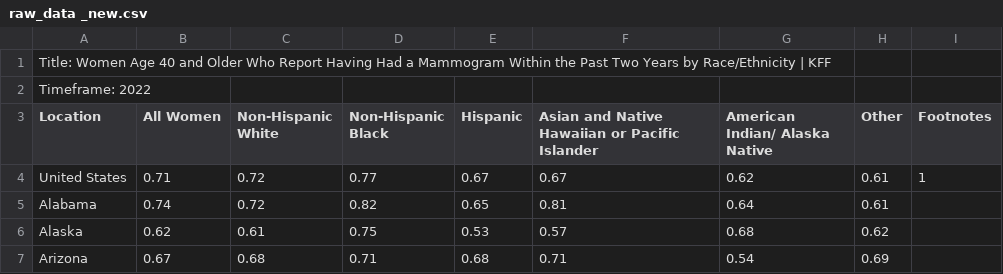
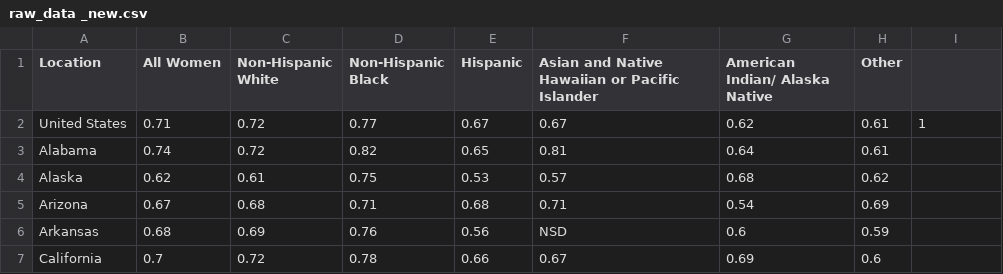
Before and after one commit to Alyssasorensen/flask_e2e_project, a CSV file: data/raw_data _new.csv, drawn as a sheet; only a part is shown; the shorter side is filled out with more unchanged rows.

Commit message:
updated data

```diff
--- a/data/raw_data _new.csv
+++ b/data/raw_data _new.csv
@@ -1,4 +1,2 @@
-Title: Women Age 40 and Older Who Report Having Had a Mammogram Within the Past Two Years by Race/Ethnicity | KFF,,,,,,,,
-Timeframe: 2022,,,,,,,,
-Location,All Women,Non-Hispanic White,Non-Hispanic Black,Hispanic,Asian and Native Hawaiian or Pacific Islander,American Indian/ Alaska Native,Other,Footnotes
+Location,All Women,Non-Hispanic White,Non-Hispanic Black,Hispanic,Asian and Native Hawaiian or Pacific Islander,American Indian/ Alaska Native,Other
 United States,0.71,0.72,0.77,0.67,0.67,0.62,0.61,1
```
Also changed, not shown: 1 other file.
